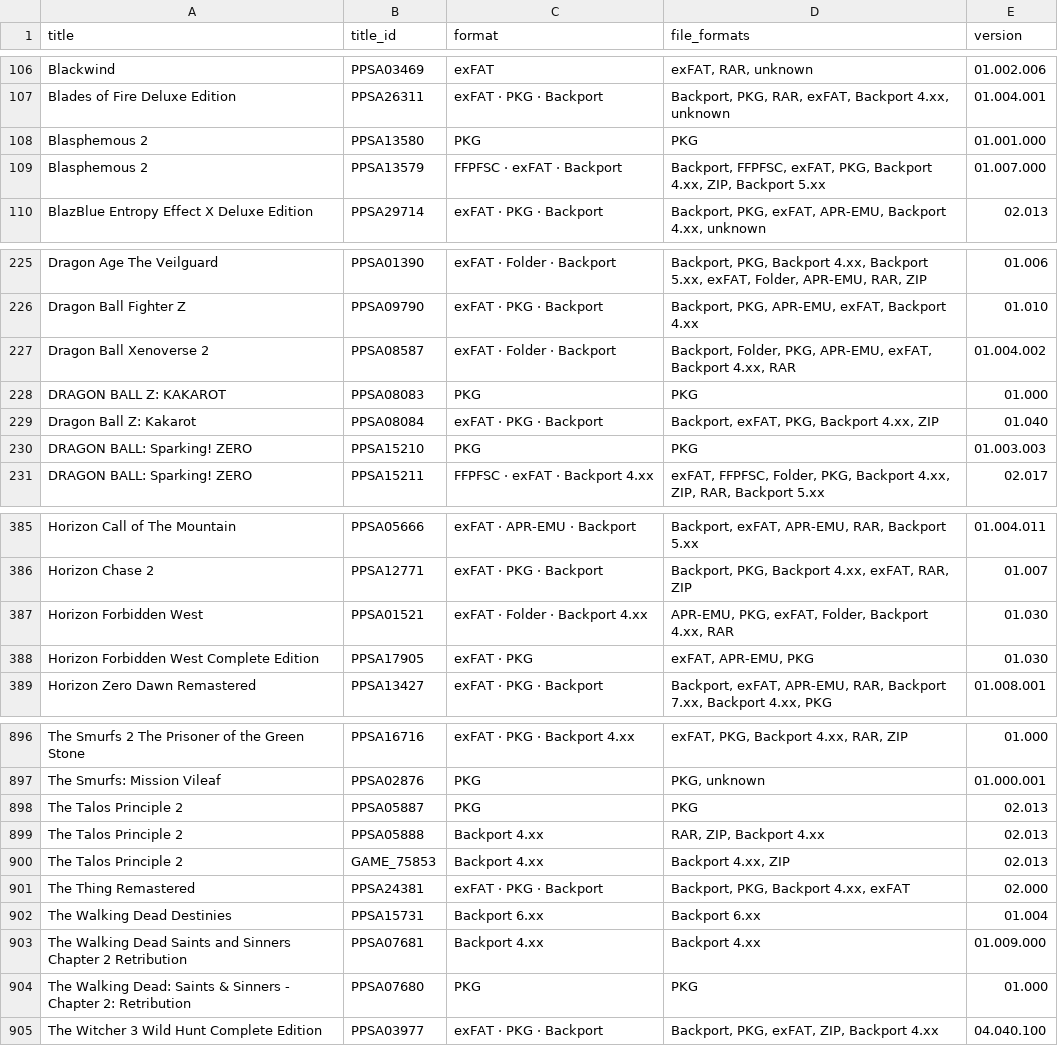
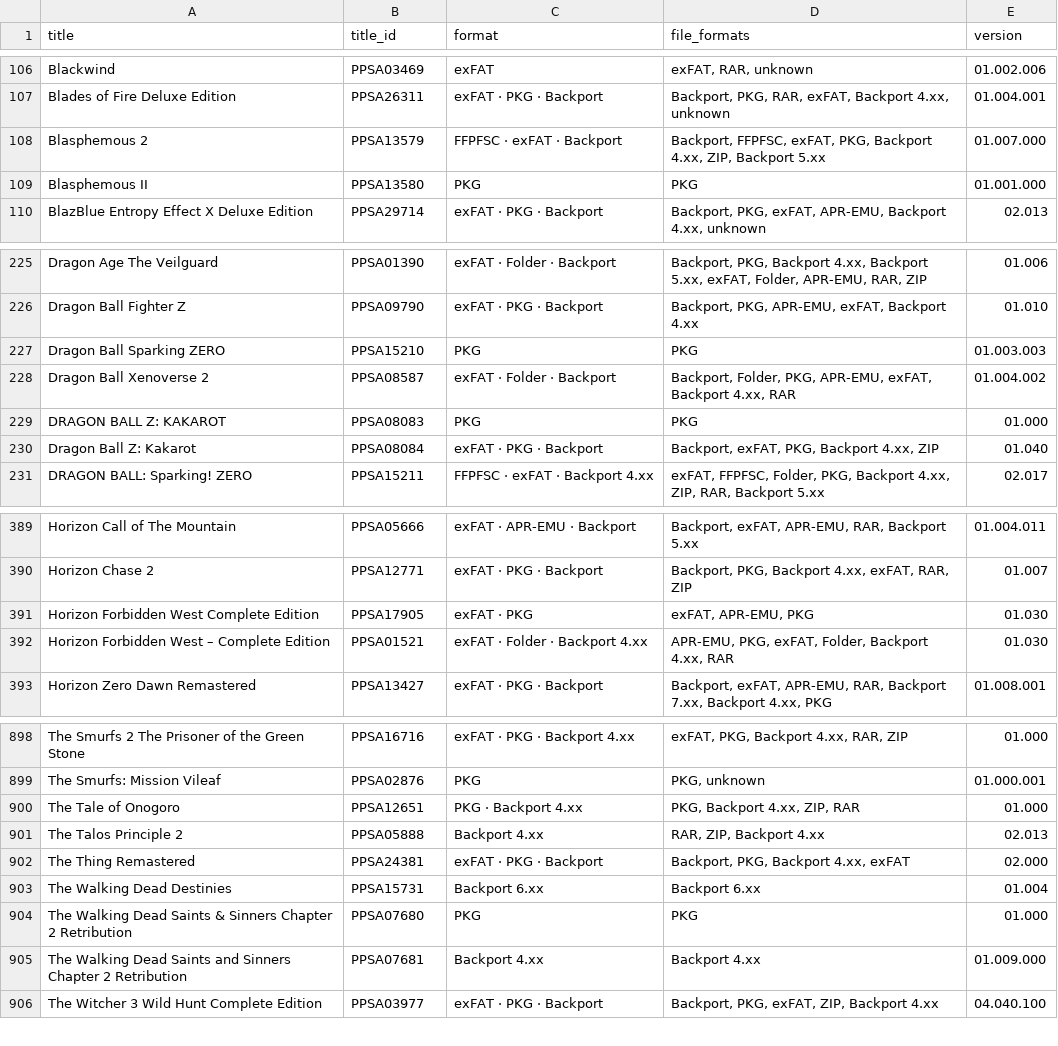
Before and after one commit to Jamzi94/catalog-V2, a CSV file: games-list.csv, drawn as a sheet; only a part is shown, gaps mark what is left out; the diff covers the shown part only.

```diff
--- a/games-list.csv
+++ b/games-list.csv
@@ -107,4 +107,4 @@ Blackwind,PPSA03469,exFAT,"exFAT, RAR, unknown",01.002.006
 Blades of Fire Deluxe Edition,PPSA26311,exFAT · PKG · Backport,"Backport, PKG, RAR, exFAT, Backport 4.xx, unknown",01.004.001
-Blasphemous 2,PPSA13580,PKG,PKG,01.001.000
 Blasphemous 2,PPSA13579,FFPFSC · exFAT · Backport,"Backport, FFPFSC, exFAT, PKG, Backport 4.xx, ZIP, Backport 5.xx",01.007.000
+Blasphemous II,PPSA13580,PKG,PKG,01.001.000
 BlazBlue Entropy Effect X Deluxe Edition,PPSA29714,exFAT · PKG · Backport,"Backport, PKG, exFAT, APR-EMU, Backport 4.xx, unknown",02.013
@@ -226,2 +226,3 @@ Dragon Age The Veilguard,PPSA01390,exFAT · Folder · Backport,"Backport, PKG, B
 Dragon Ball Fighter Z,PPSA09790,exFAT · PKG · Backport,"Backport, PKG, APR-EMU, exFAT, Backport 4.xx",01.010
+Dragon Ball Sparking ZERO,PPSA15210,PKG,PKG,01.003.003
 Dragon Ball Xenoverse 2,PPSA08587,exFAT · Folder · Backport,"Backport, Folder, PKG, APR-EMU, exFAT, Backport 4.xx, RAR",01.004.002
@@ -229,3 +230,2 @@ DRAGON BALL Z: KAKAROT,PPSA08083,PKG,PKG,01.000
 Dragon Ball Z: Kakarot,PPSA08084,exFAT · PKG · Backport,"Backport, exFAT, PKG, Backport 4.xx, ZIP",01.040
-DRAGON BALL: Sparking! ZERO,PPSA15210,PKG,PKG,01.003.003
 DRAGON BALL: Sparking! ZERO,PPSA15211,FFPFSC · exFAT · Backport 4.xx,"exFAT, FFPFSC, Folder, PKG, Backport 4.xx, ZIP, RAR, Backport 5.xx",02.017
@@ -386,4 +390,4 @@ Horizon Call of The Mountain,PPSA05666,exFAT · APR-EMU · Backport,"Backport, e
 Horizon Chase 2,PPSA12771,exFAT · PKG · Backport,"Backport, PKG, Backport 4.xx, exFAT, RAR, ZIP",01.007
-Horizon Forbidden West,PPSA01521,exFAT · Folder · Backport 4.xx,"APR-EMU, PKG, exFAT, Folder, Backport 4.xx, RAR",01.030
 Horizon Forbidden West Complete Edition,PPSA17905,exFAT · PKG,"exFAT, APR-EMU, PKG",01.030
+Horizon Forbidden West – Complete Edition,PPSA01521,exFAT · Folder · Backport 4.xx,"APR-EMU, PKG, exFAT, Folder, Backport 4.xx, RAR",01.030
 Horizon Zero Dawn Remastered,PPSA13427,exFAT · PKG · Backport,"Backport, exFAT, APR-EMU, RAR, Backport 7.xx, Backport 4.xx, PKG",01.008.001
@@ -897,9 +899,8 @@ The Smurfs 2 The Prisoner of the Green Stone,PPSA16716,exFAT · PKG · Backport
 The Smurfs: Mission Vileaf,PPSA02876,PKG,"PKG, unknown",01.000.001
-The Talos Principle 2,PPSA05887,PKG,PKG,02.013
+The Tale of Onogoro,PPSA12651,PKG · Backport 4.xx,"PKG, Backport 4.xx, ZIP, RAR",01.000
 The Talos Principle 2,PPSA05888,Backport 4.xx,"RAR, ZIP, Backport 4.xx",02.013
-The Talos Principle 2,GAME_75853,Backport 4.xx,"Backport 4.xx, ZIP",02.013
 The Thing Remastered,PPSA24381,exFAT · PKG · Backport,"Backport, PKG, Backport 4.xx, exFAT",02.000
 The Walking Dead Destinies,PPSA15731,Backport 6.xx,Backport 6.xx,01.004
+The Walking Dead Saints & Sinners Chapter 2 Retribution,PPSA07680,PKG,PKG,01.000
 The Walking Dead Saints and Sinners Chapter 2 Retribution,PPSA07681,Backport 4.xx,Backport 4.xx,01.009.000
-The Walking Dead: Saints & Sinners - Chapter 2: Retribution,PPSA07680,PKG,PKG,01.000
 The Witcher 3 Wild Hunt Complete Edition,PPSA03977,exFAT · PKG · Backport,"Backport, PKG, exFAT, ZIP, Backport 4.xx",04.040.100
```
Also changed, not shown: 10 added rows, 10 removed rows, 2 moved rows and 5 edited cells elsewhere in this file, 7 other files.
